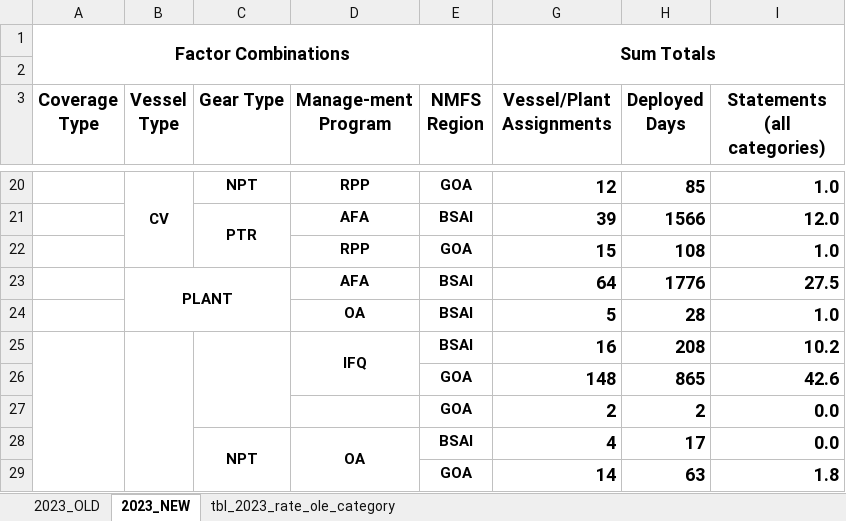
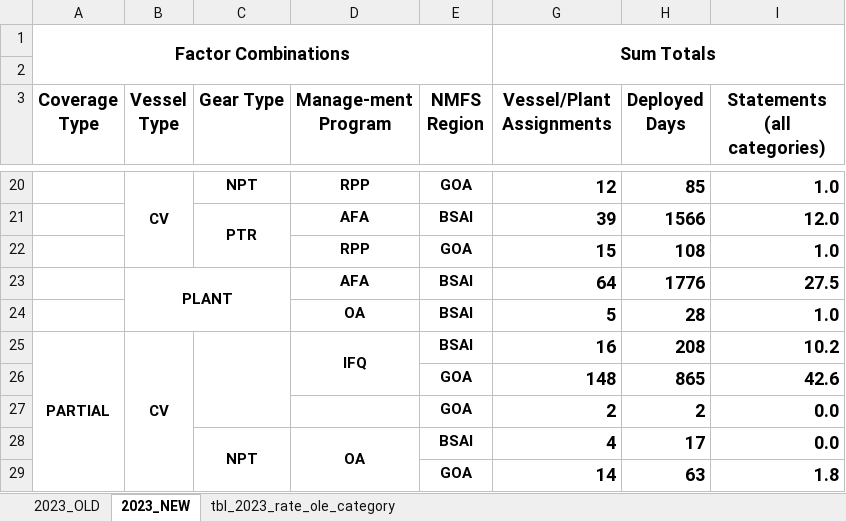
Before and after one commit to noaa-afsc/observer-report, an Excel workbook: 2023_outputs/charts_and_tables/tables/tbl_2023_rate_ole_category.xlsx, sheet 2023_NEW, drawn as a sheet; only a part is shown, gaps mark what is left out; values as stored, in another font and other column widths than the file's, no borders; conditional formats not drawn; the diff names each change by its address in the sheet, - before the commit and + after, or states it on an @@ line.

```diff
--- a/2023_outputs/charts_and_tables/tables/tbl_2023_rate_ole_category.xlsx (sheet 2023_NEW)
+++ b/2023_outputs/charts_and_tables/tables/tbl_2023_rate_ole_category.xlsx (sheet 2023_NEW)
-A25 (Coverage Type): (empty)
+A25 (Coverage Type): PARTIAL
-B25 (Vessel Type): (empty)
+B25 (Vessel Type): CV
```
Also changed, not shown: 2023_outputs/charts_and_tables/tables/tbl_2023_rate_by_subcat_priority.xlsx, 2 other files.
